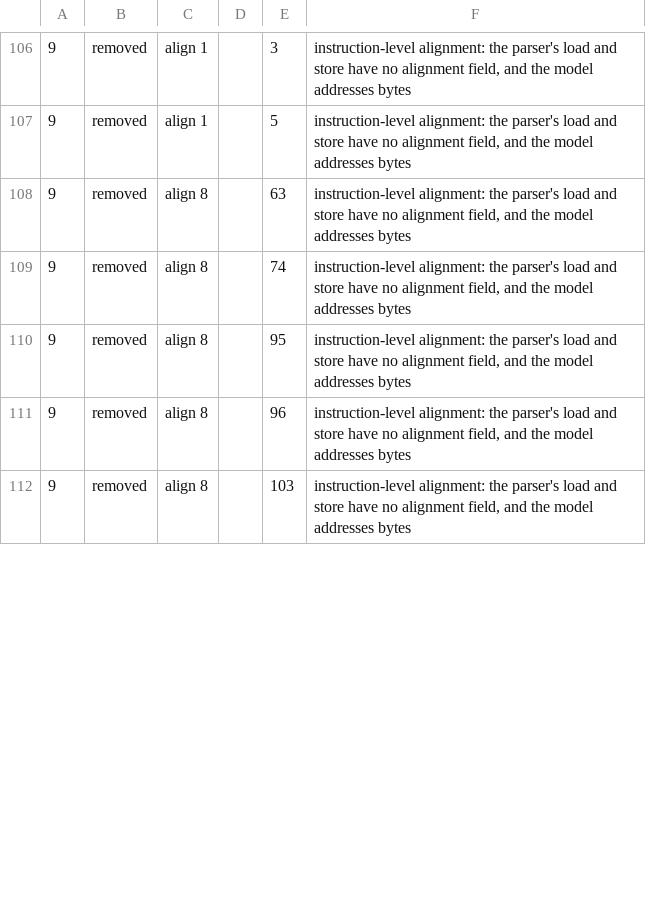
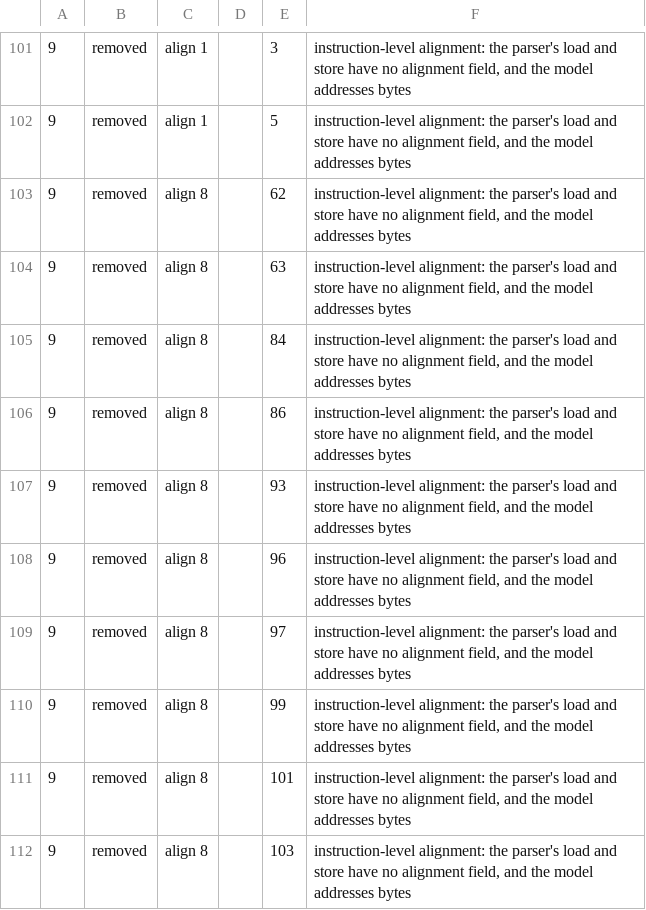
Before and after one commit to scidonia/lean-llvm, a TSV file: probes/install/ir/json-s1-masks.strip.tsv, drawn as a sheet; only a part is shown, gaps mark what is left out; addresses are those after the commit; the diff covers the shown part only; the diff names each change by its address in the sheet, - before the commit and + after, or states it on an @@ line.

Commit message:
JSON: adopt the arithmetic escape in the classifier unit
- `s1_block.c`'s escape/quote derivation is now the carry-propagating arithmetic form: no pext/pdep/lzcnt in the object, the six masks and three carry fields byte-identical (exhaustive and corpus equivalence, prior branch evidence).
- The classifier fixture is regenerated (`json-s1-masks.candidate.ll` plus strip/rewrites/inventory), the IR pins and the mask-step proofs are re-derived against the unchanged `JsonScanSpec` quantities, and `QuoteDerive`/steps are restated.
- Identity: the measured-text claim is narrowed with a named exclusion for `s1f_escaped` in both source and IR arms; six other entities remain byte-identical and the controls bite.  `kernel/json/README.md` records the unit's own text.
- Measured, same harness, cycles/byte medians over 7 interleaved trials: adopted 0.3111 vs old 0.3522 on `syn-strings-64k` (11.67% faster) and 0.3136 vs 0.3483 on `syn-dense-64k` (9.96%); the prototype cross-checks at 9.45%/8.90%, and adopted vs prototype is within noise (same arithmetic, inlining differs).  Transcript `tests/json-units-bench/adopted-escape-transcript.txt`.
- Axiom pins on nine mask-step theorems widen to `[propext, Classical.choice, Quot.sound]` through `BitVec.carry_succ`: within the repository ceiling, recorded; the narrower carry recurrence remains available.
- Gates: fixture capture, proof modules, route binary, object-vs-body route (688,824 rows), source/IR identity, LeanLLVMTest all exit 0.

```diff
--- a/probes/install/ir/json-s1-masks.strip.tsv
+++ b/probes/install/ir/json-s1-masks.strip.tsv
+row 103: 9 | removed | align 8 |  | 62 | instruction-level alignment: the parser's load and store have no alignment field, and the model addresses bytes
-E105: 74
+E105: 84
-E106: 95
+E106: 86
+row 107: 9 | removed | align 8 |  | 93 | instruction-level alignment: the parser's load and store have no alignment field, and the model addresses bytes
+row 109: 9 | removed | align 8 |  | 97 | instruction-level alignment: the parser's load and store have no alignment field, and the model addresses bytes
+row 110: 9 | removed | align 8 |  | 99 | instruction-level alignment: the parser's load and store have no alignment field, and the model addresses bytes
+row 111: 9 | removed | align 8 |  | 101 | instruction-level alignment: the parser's load and store have no alignment field, and the model addresses bytes
```
Also changed, not shown: 5 added rows, 15 removed rows and 39 edited cells elsewhere in this file, probes/install/ir/json-s1-masks.rewrites.tsv, 12 other files.
